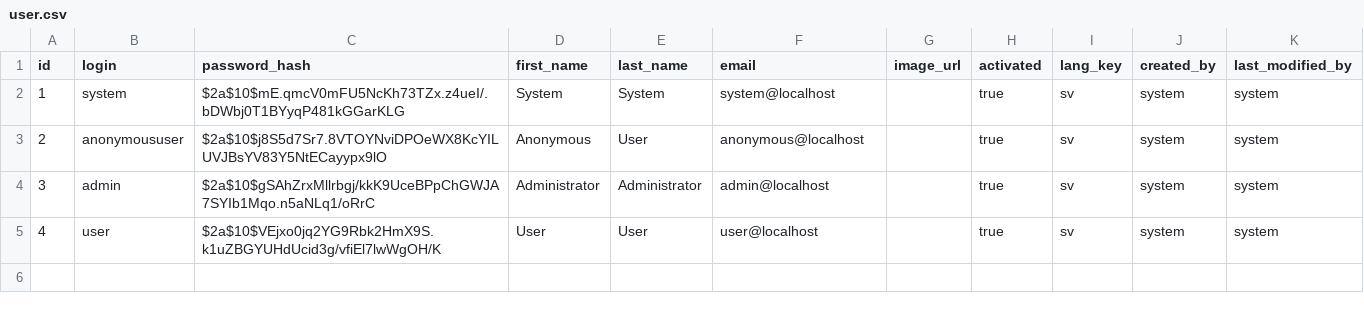
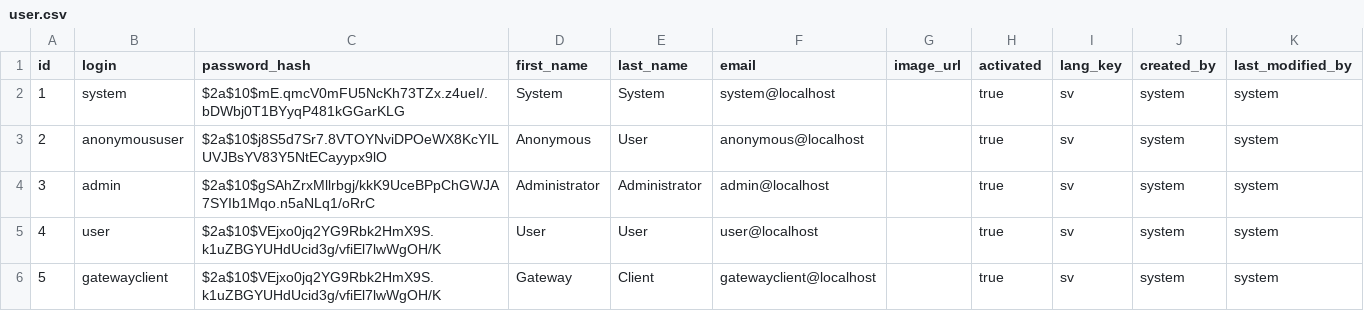
Before and after one commit to frostmarked/bonGateway, a CSV file: src/main/resources/config/liquibase/data/user.csv, drawn as a sheet; the diff names each change by its address in the sheet, - before the commit and + after, or states it on an @@ line.

Commit message:
Make generated Feign-clients work
Added authorisation to clients by creating a jwt token
, if none is passed in request, for a default user

Refactored Feign config for app-endpoint name
and mapped props with which resource belongs to which app/service

Swapped Critera-args for Critera-object to avoid ugly code
and potentially breaking code due to number of args

```diff
--- a/src/main/resources/config/liquibase/data/user.csv
+++ b/src/main/resources/config/liquibase/data/user.csv
+row 6: 5 | gatewayclient | $2a$10$VEjxo0jq2YG9Rbk2HmX9S.k1uZBGYUHdUcid3g/vfiEl7lwWgOH/K | Gateway | Client | gatewayclient@localhost |  | true | sv | system | system
```
Also changed, not shown: 59 other files.
